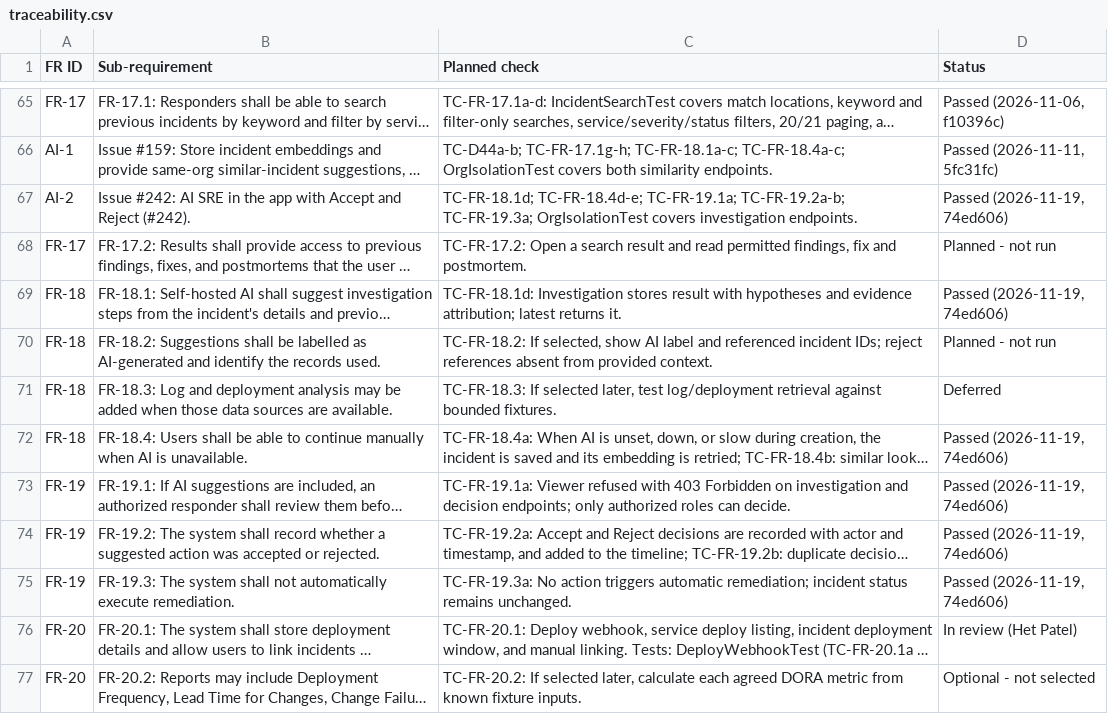
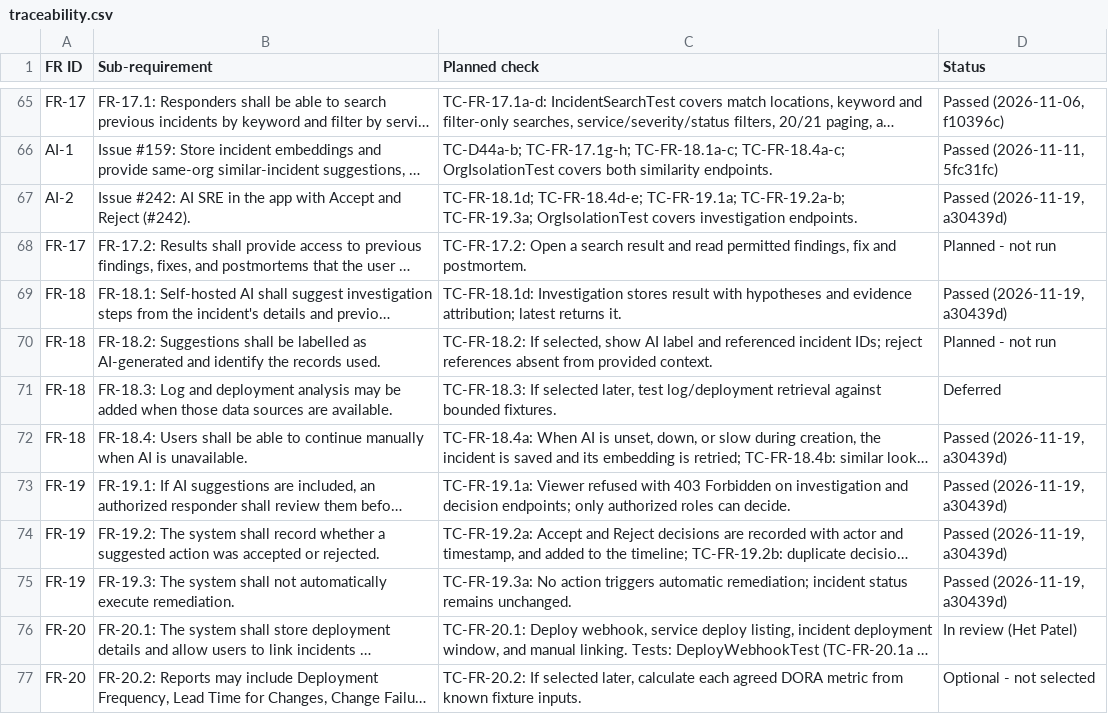
Before and after one commit to Shane07p/DevOps-Incident-Management-System, a CSV file: docs/4-testing/traceability.csv, drawn as a sheet; only a part is shown, gaps mark what is left out; long unchanged cells end in …; the diff names each change by its address in the sheet, - before the commit and + after, or states it on an @@ line.

Commit message:
docs(testing): update traceability proof to a30439d (#242)

```diff
--- a/docs/4-testing/traceability.csv
+++ b/docs/4-testing/traceability.csv
-D67 (Status): Passed (2026-11-19, 74ed606)
+D67 (Status): Passed (2026-11-19, a30439d)
-D69 (Status): Passed (2026-11-19, 74ed606)
+D69 (Status): Passed (2026-11-19, a30439d)
-D72:D75 (Status): Passed (2026-11-19, 74ed606)
+D72:D75 (Status): Passed (2026-11-19, a30439d)
```
